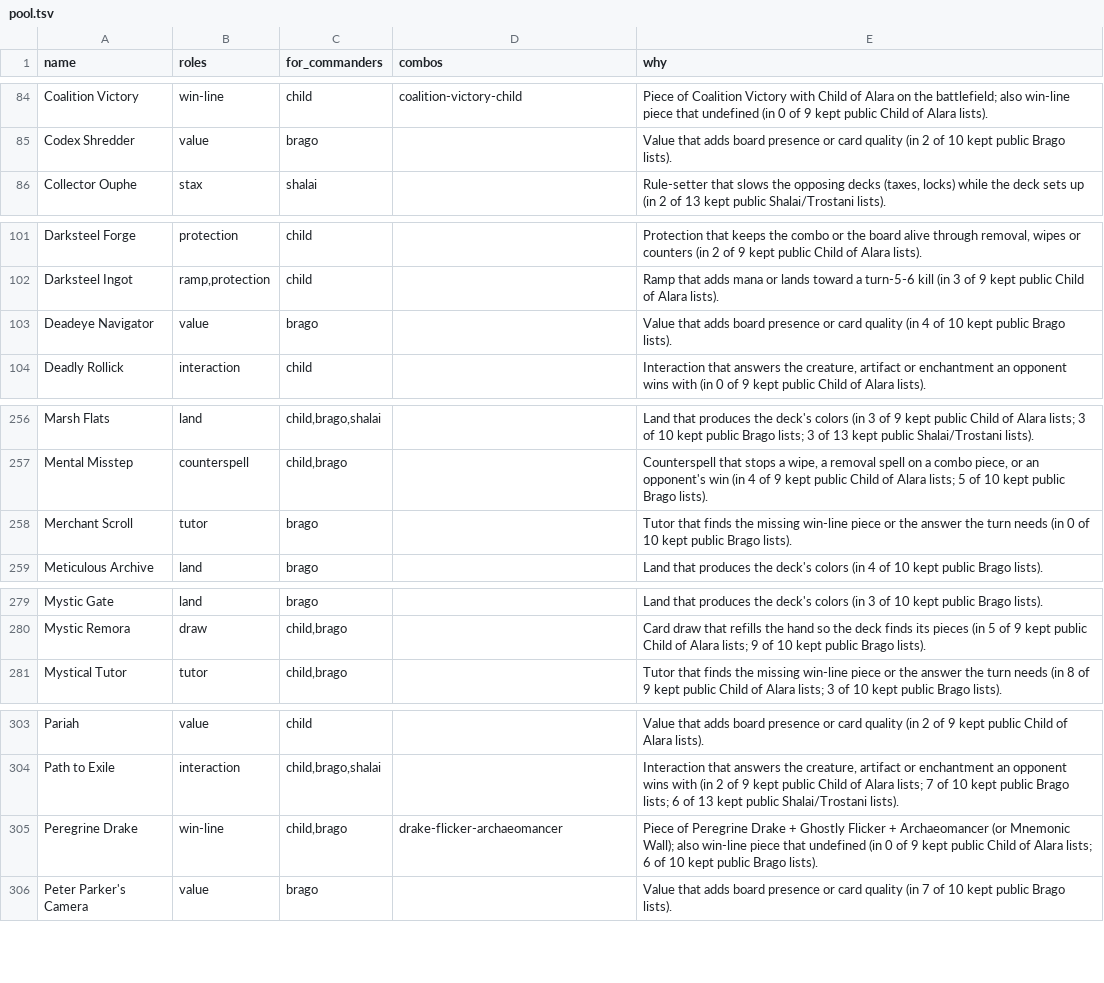
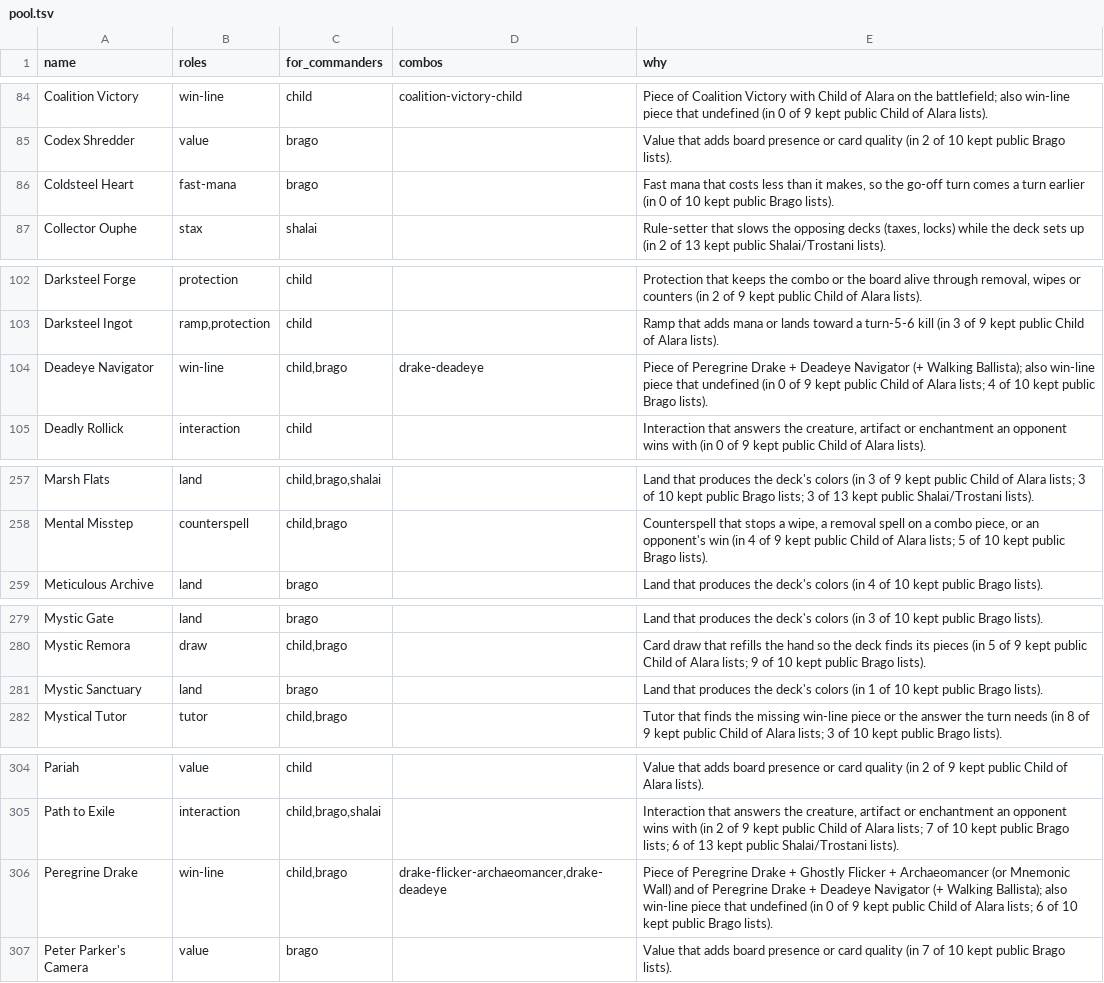
Before and after one commit to mkth0p/mtgpractice, a TSV file: research/miku-b4/pool/pool.tsv, drawn as a sheet; only a part is shown, gaps mark what is left out; the diff covers the shown part only.

```diff
--- a/research/miku-b4/pool/pool.tsv
+++ b/research/miku-b4/pool/pool.tsv
@@ -85,2 +85,3 @@ Coalition Victory	win-line	child	coalition-victory-child	Piece of Coalition Vict
 Codex Shredder	value	brago		Value that adds board presence or card quality (in 2 of 10 kept public Brago lists).
+Coldsteel Heart	fast-mana	brago		Fast mana that costs less than it makes, so the go-off turn comes a turn earlier (in 0 of 10 kept public Brago lists).
 Collector Ouphe	stax	shalai		Rule-setter that slows the opposing decks (taxes, locks) while the deck sets up (in 2 of 13 kept public Shalai/Trostani lists).
@@ -102,3 +103,3 @@ Darksteel Forge	protection	child		Protection that keeps the combo or the board a
 Darksteel Ingot	ramp,protection	child		Ramp that adds mana or lands toward a turn-5-6 kill (in 3 of 9 kept public Child of Alara lists).
-Deadeye Navigator	value	brago		Value that adds board presence or card quality (in 4 of 10 kept public Brago lists).
+Deadeye Navigator	win-line	child,brago	drake-deadeye	Piece of Peregrine Drake + Deadeye Navigator (+ Walking Ballista); also win-line piece that undefined (in 0 of 9 kept public Child of Alara lists; 4 of 10 kept public Brago lists).
 Deadly Rollick	interaction	child		Interaction that answers the creature, artifact or enchantment an opponent wins with (in 0 of 9 kept public Child of Alara lists).
@@ -257,3 +258,2 @@ Marsh Flats	land	child,brago,shalai		Land that produces the deck's colors (in 3
 Mental Misstep	counterspell	child,brago		Counterspell that stops a wipe, a removal spell on a combo piece, or an opponent's win (in 4 of 9 kept public Child of Alara lists; 5 of 10 kept public Brago lists).
-Merchant Scroll	tutor	brago		Tutor that finds the missing win-line piece or the answer the turn needs (in 0 of 10 kept public Brago lists).
 Meticulous Archive	land	brago		Land that produces the deck's colors (in 4 of 10 kept public Brago lists).
@@ -280,2 +280,3 @@ Mystic Gate	land	brago		Land that produces the deck's colors (in 3 of 10 kept pu
 Mystic Remora	draw	child,brago		Card draw that refills the hand so the deck finds its pieces (in 5 of 9 kept public Child of Alara lists; 9 of 10 kept public Brago lists).
+Mystic Sanctuary	land	brago		Land that produces the deck's colors (in 1 of 10 kept public Brago lists).
 Mystical Tutor	tutor	child,brago		Tutor that finds the missing win-line piece or the answer the turn needs (in 8 of 9 kept public Child of Alara lists; 3 of 10 kept public Brago lists).
@@ -304,3 +305,3 @@ Pariah	value	child		Value that adds board presence or card quality (in 2 of 9 ke
 Path to Exile	interaction	child,brago,shalai		Interaction that answers the creature, artifact or enchantment an opponent wins with (in 2 of 9 kept public Child of Alara lists; 7 of 10 kept public Brago lists; 6 of 13 kept public Shalai/Trostani lists).
-Peregrine Drake	win-line	child,brago	drake-flicker-archaeomancer	Piece of Peregrine Drake + Ghostly Flicker + Archaeomancer (or Mnemonic Wall); also win-line piece that undefined (in 0 of 9 kept public Child of Alara lists; 6 of 10 kept public Brago lists).
+Peregrine Drake	win-line	child,brago	drake-flicker-archaeomancer,drake-deadeye	Piece of Peregrine Drake + Ghostly Flicker + Archaeomancer (or Mnemonic Wall) and of Peregrine Drake + Deadeye Navigator (+ Walking Ballista); also win-line piece that undefined (in 0 of 9 kept public Child of Alara lists; 6 of 10 kept public Brago lists).
 Peter Parker's Camera	value	brago		Value that adds board presence or card quality (in 7 of 10 kept public Brago lists).
```
Also changed, not shown: 4 edited cells elsewhere in this file, research/miku-b4/prices-brago-1500.csv, research/miku-b4/prices-brago-uncapped.csv, 19 other files.
